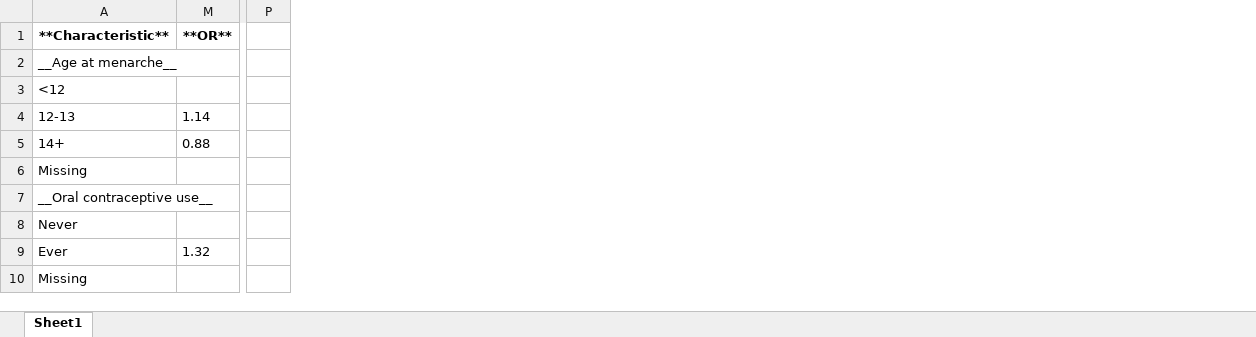
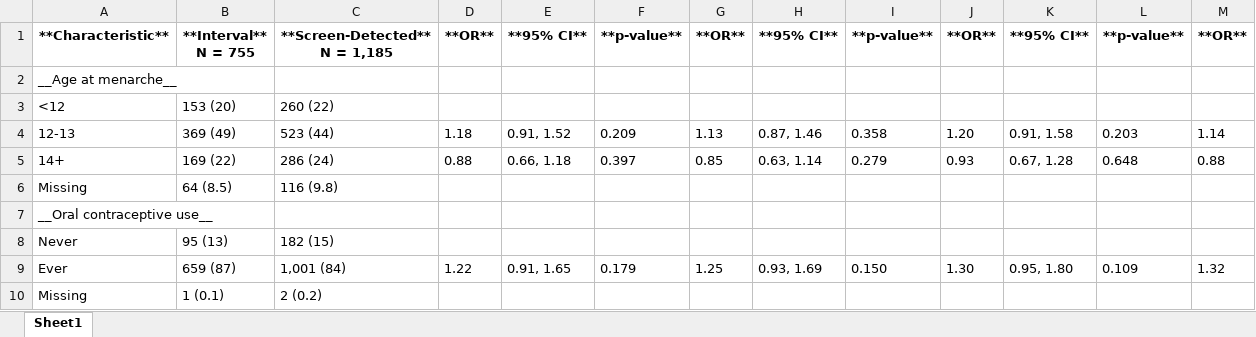
Before and after one commit to UK-Generations-Study/BC_detection_mode, an Excel workbook: detection_mode_project/outputs/ses_results.xlsx, sheet Sheet1, drawn as a sheet; only a part is shown, gaps mark what is left out; values as stored, in another font and other column widths than the file's, no borders; removed rows and columns are numbered as before the commit, all else as after; ↵ is a line break in a cell; the diff names each change by its address in the sheet, - before the commit and + after, or states it on an @@ line.

```diff
--- a/detection_mode_project/outputs/ses_results.xlsx (sheet Sheet1)
+++ b/detection_mode_project/outputs/ses_results.xlsx (sheet Sheet1)
@@ column B unhidden, rows 1-10: **Interval** ↵ N = 755 |  | 153 (20) | 369 (49) | 169 (22) | 64 (8.5) |  | 95 (13) | 659 (87) | 1 (0.1) @@
@@ column C unhidden, rows 1-10: **Screen-Detected** ↵ N = 1,185 |  | 260 (22) | 523 (44) | 286 (24) | 116 (9.8) |  | 182 (15) | 1,001 (84) | 2 (0.2) @@
@@ column D unhidden, rows 1-9: **OR** |  |  | 1.18 | 0.88 |  |  |  | 1.22 @@
@@ column E unhidden, rows 1-9: **95% CI** |  |  | 0.91, 1.52 | 0.66, 1.18 |  |  |  | 0.91, 1.65 @@
@@ column F unhidden, rows 1-9: **p-value** |  |  | 0.209 | 0.397 |  |  |  | 0.179 @@
@@ column G unhidden, rows 1-9: **OR** |  |  | 1.13 | 0.85 |  |  |  | 1.25 @@
@@ column H unhidden, rows 1-9: **95% CI** |  |  | 0.87, 1.46 | 0.63, 1.14 |  |  |  | 0.93, 1.69 @@
@@ column I unhidden, rows 1-9: **p-value** |  |  | 0.358 | 0.279 |  |  |  | 0.150 @@
@@ column J unhidden, rows 1-9: **OR** |  |  | 1.20 | 0.93 |  |  |  | 1.30 @@
@@ column K unhidden, rows 1-9: **95% CI** |  |  | 0.91, 1.58 | 0.67, 1.28 |  |  |  | 0.95, 1.80 @@
@@ column L unhidden, rows 1-9: **p-value** |  |  | 0.203 | 0.648 |  |  |  | 0.109 @@
-column P, empty
```
Also changed, not shown: detection_mode_project/outputs/figures/supplement/supplementary_tables.xlsx, 7 other files.
